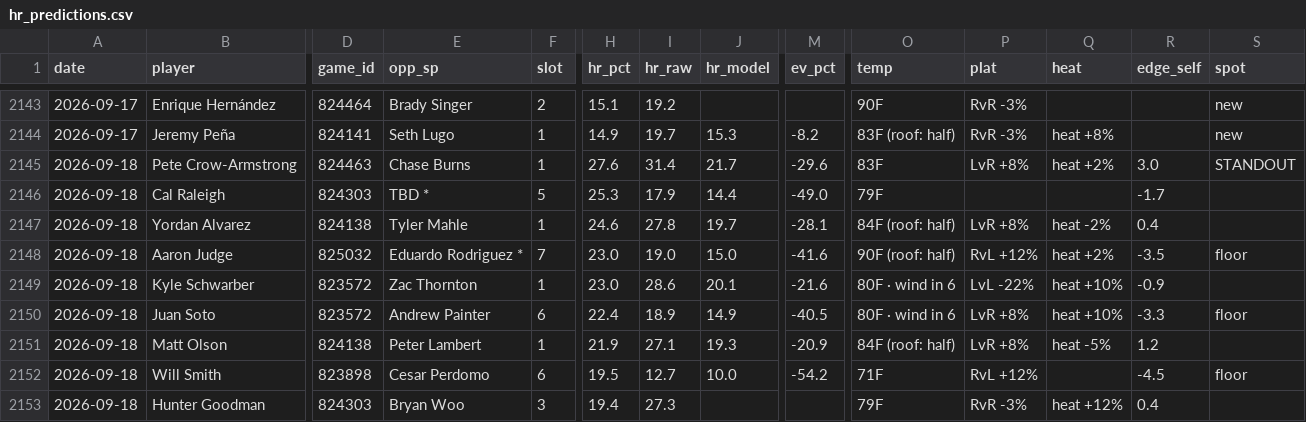
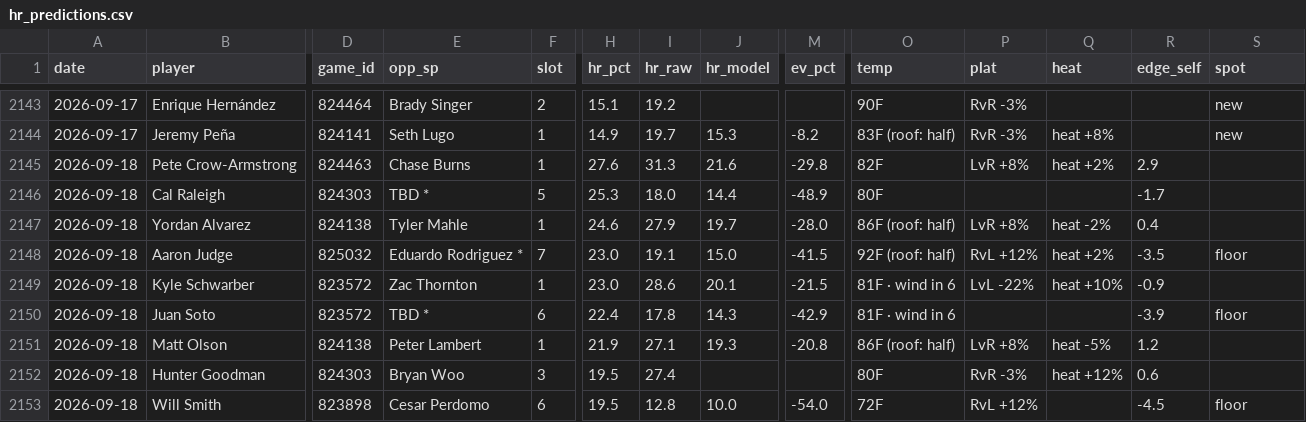
Before and after one commit to CheeseDagg/MLBTool, a CSV file: mlb/data/hr_predictions.csv, drawn as a sheet; only a part is shown, gaps mark what is left out; removed rows and columns are numbered as before the commit, all else as after; rows hold the shown columns only; the diff covers the shown part only; the diff names each change by its address in the sheet, - before the commit and + after, or states it on an @@ line.

```diff
--- a/mlb/data/hr_predictions.csv
+++ b/mlb/data/hr_predictions.csv
-I2145 (hr_raw): 31.4
+I2145 (hr_raw): 31.3
-J2145 (hr_model): 21.7
+J2145 (hr_model): 21.6
-M2145 (ev_pct): -29.6
+M2145 (ev_pct): -29.8
-O2145 (temp): 83F
+O2145 (temp): 82F
-R2145 (edge_self): 3.0
+R2145 (edge_self): 2.9
-S2145 (spot): STANDOUT
+S2145 (spot): (empty)
-I2146 (hr_raw): 17.9
+I2146 (hr_raw): 18.0
-M2146 (ev_pct): -49.0
+M2146 (ev_pct): -48.9
-O2146 (temp): 79F
+O2146 (temp): 80F
-I2147 (hr_raw): 27.8
+I2147 (hr_raw): 27.9
-M2147 (ev_pct): -28.1
+M2147 (ev_pct): -28.0
-O2147 (temp): 84F (roof: half)
+O2147 (temp): 86F (roof: half)
-I2148 (hr_raw): 19.0
+I2148 (hr_raw): 19.1
-M2148 (ev_pct): -41.6
+M2148 (ev_pct): -41.5
-O2148 (temp): 90F (roof: half)
+O2148 (temp): 92F (roof: half)
-M2149 (ev_pct): -21.6
+M2149 (ev_pct): -21.5
-O2149:O2150 (temp): 80F · wind in 6
+O2149:O2150 (temp): 81F · wind in 6
-E2150 (opp_sp): Andrew Painter
+E2150 (opp_sp): TBD *
-I2150 (hr_raw): 18.9
+I2150 (hr_raw): 17.8
-J2150 (hr_model): 14.9
+J2150 (hr_model): 14.3
-M2150 (ev_pct): -40.5
+M2150 (ev_pct): -42.9
-P2150 (plat): LvR +8%
+P2150 (plat): (empty)
-Q2150 (heat): heat +10%
+Q2150 (heat): (empty)
-R2150 (edge_self): -3.3
+R2150 (edge_self): -3.9
-M2151 (ev_pct): -20.9
+M2151 (ev_pct): -20.8
-O2151 (temp): 84F (roof: half)
+O2151 (temp): 86F (roof: half)
+row 2152: 2026-09-18 | Hunter Goodman | 824303 | Bryan Woo | 3 | 19.5 | 27.4 |  |  | 80F | RvR -3% | heat +12% | 0.6
-I2153 (hr_raw): 12.7
+I2153 (hr_raw): 12.8
-M2153 (ev_pct): -54.2
+M2153 (ev_pct): -54.0
-O2153 (temp): 71F
+O2153 (temp): 72F
-row 2153: 2026-09-18 | Hunter Goodman | 824303 | Bryan Woo | 3 | 19.4 | 27.3 |  |  | 79F | RvR -3% | heat +12% | 0.4
```
Also changed, not shown: 82 edited cells elsewhere in this file, mlb/data/game_starters.csv, 4 other files.
